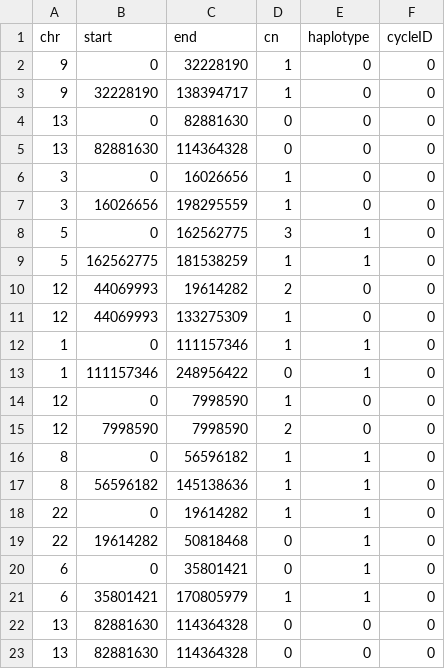
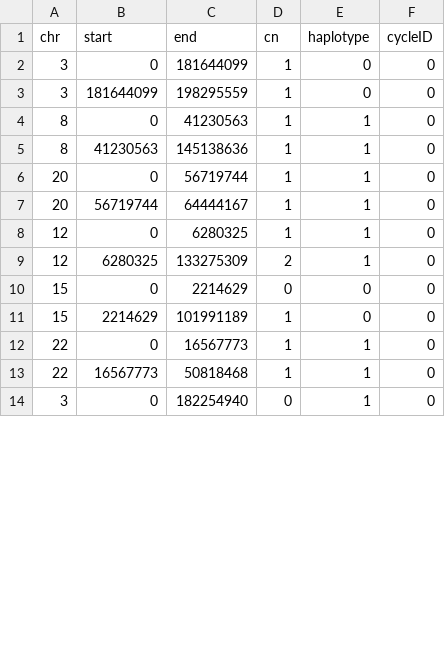
Before and after one commit to swinnall/SVGen, a TSV file: output/00/cn_data.tsv, drawn as a sheet; only a part is shown; the diff covers the shown part only.

```diff
--- a/output/00/cn_data.tsv
+++ b/output/00/cn_data.tsv
@@ -1,23 +1,14 @@
 chr	start	end	cn	haplotype	cycleID
-9	0	32228190	1	0	0
-9	32228190	138394717	1	0	0
-13	0	82881630	0	0	0
-13	82881630	114364328	0	0	0
-3	0	16026656	1	0	0
-3	16026656	198295559	1	0	0
-5	0	162562775	3	1	0
-5	162562775	181538259	1	1	0
-12	44069993	19614282	2	0	0
-12	44069993	133275309	1	0	0
-1	0	111157346	1	1	0
-1	111157346	248956422	0	1	0
-12	0	7998590	1	0	0
-12	7998590	7998590	2	0	0
-8	0	56596182	1	1	0
-8	56596182	145138636	1	1	0
-22	0	19614282	1	1	0
-22	19614282	50818468	0	1	0
-6	0	35801421	0	1	0
-6	35801421	170805979	1	1	0
-13	82881630	114364328	0	0	0
-13	82881630	114364328	0	0	0
+3	0	181644099	1	0	0
+3	181644099	198295559	1	0	0
+8	0	41230563	1	1	0
+8	41230563	145138636	1	1	0
+20	0	56719744	1	1	0
+20	56719744	64444167	1	1	0
+12	0	6280325	1	1	0
+12	6280325	133275309	2	1	0
+15	0	2214629	0	0	0
+15	2214629	101991189	1	0	0
+22	0	16567773	1	1	0
+22	16567773	50818468	1	1	0
+3	0	182254940	0	1	0
```
Also changed, not shown: 4 added rows, 4 removed rows and 14 edited cells elsewhere in this file, output/00/sv_data.tsv, 3 other files.
